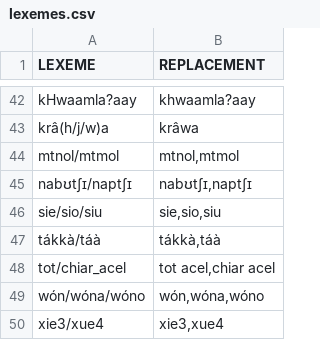
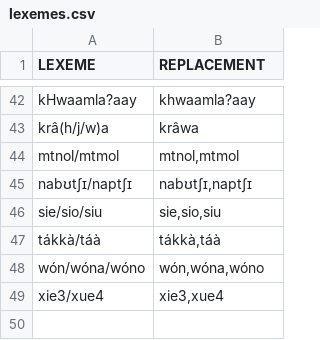
Before and after one commit to lexibank/wold, a CSV file: etc/lexemes.csv, drawn as a sheet; only a part is shown, gaps mark what is left out; the diff names each change by its address in the sheet, - before the commit and + after, or states it on an @@ line.

Commit message:
Remove unneed lexeme.csv entry

```diff
--- a/etc/lexemes.csv
+++ b/etc/lexemes.csv
-row 48: tot/chiar_acel | tot acel,chiar acel
```
Also changed, not shown: 2 other files.
